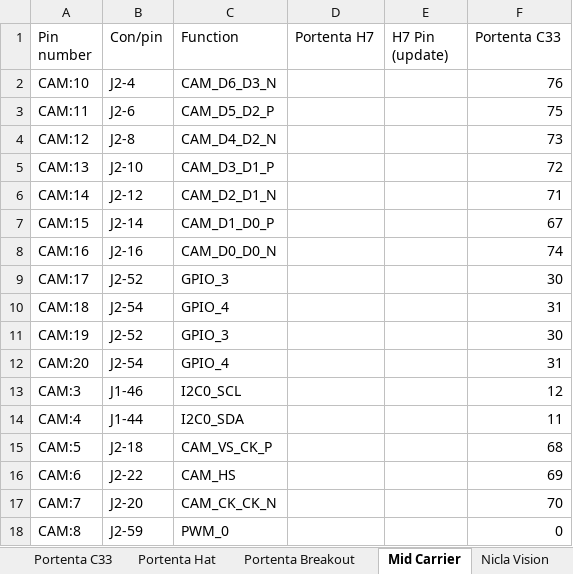
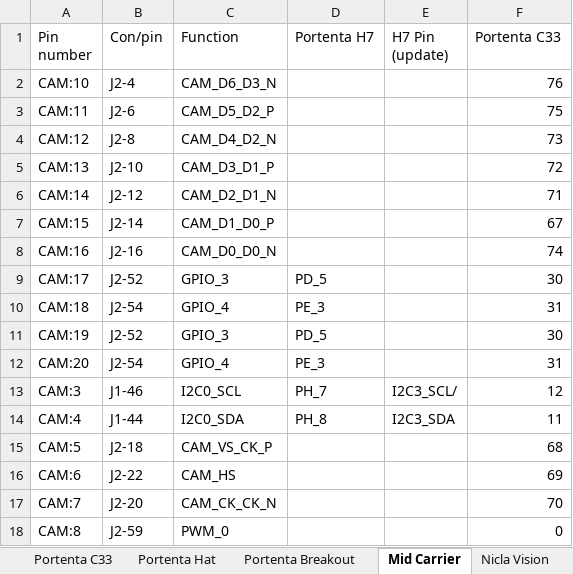
Before and after one commit to KurtE/Arduino_GIGA-stuff, an Excel workbook: Documents/Arduino_GIGA_R1_pins.xlsx, sheet Mid Carrier, drawn as a sheet; only a part is shown; values as stored, in another font and other column widths than the file's, no borders; table styles not drawn; the diff names each change by its address in the sheet, - before the commit and + after, or states it on an @@ line.

```diff
--- a/Documents/Arduino_GIGA_R1_pins.xlsx (sheet Mid Carrier)
+++ b/Documents/Arduino_GIGA_R1_pins.xlsx (sheet Mid Carrier)
-D9 (Portenta H7): (empty)
+D9 (Portenta H7): PD_5
-D10 (Portenta H7): (empty)
+D10 (Portenta H7): PE_3
-D11 (Portenta H7): (empty)
+D11 (Portenta H7): PD_5
-D12 (Portenta H7): (empty)
+D12 (Portenta H7): PE_3
-D13 (Portenta H7): (empty)
+D13 (Portenta H7): PH_7
-E13 (H7 Pin (update)): (empty)
+E13 (H7 Pin (update)): I2C3_SCL/
-D14 (Portenta H7): (empty)
+D14 (Portenta H7): PH_8
-E14 (H7 Pin (update)): (empty)
+E14 (H7 Pin (update)): I2C3_SDA
```
Also changed, not shown: sheet Portenta, other sheet tabs, 23 other files.
